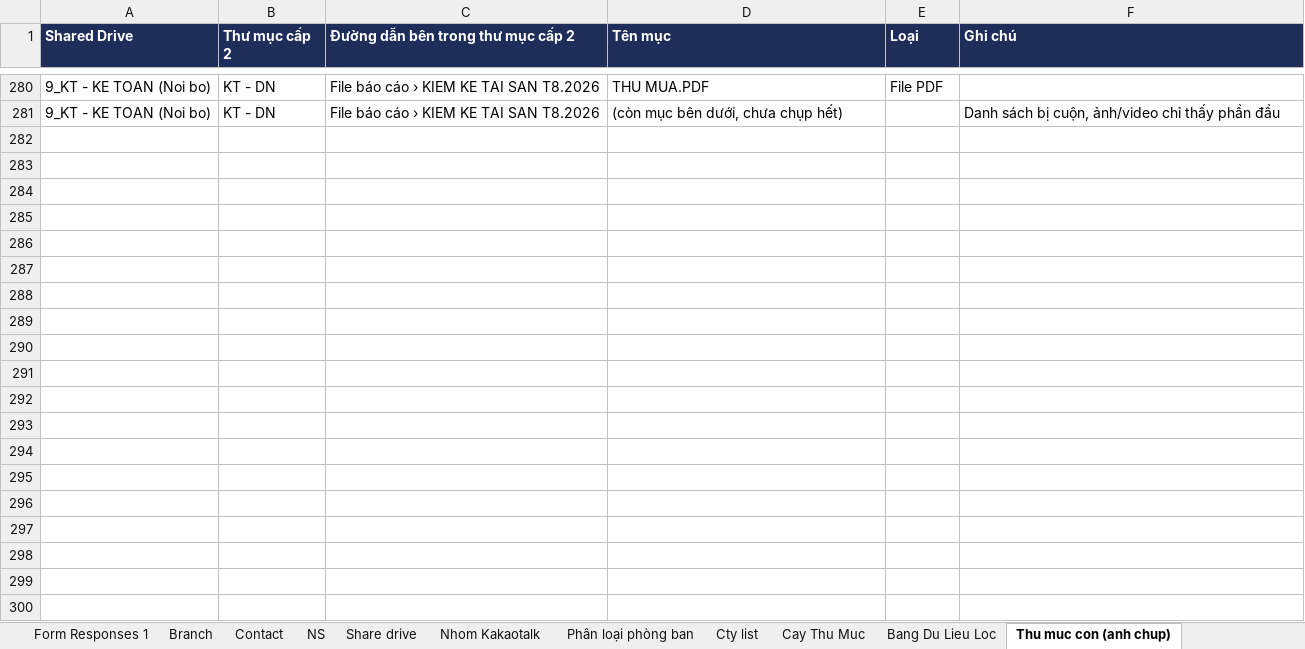
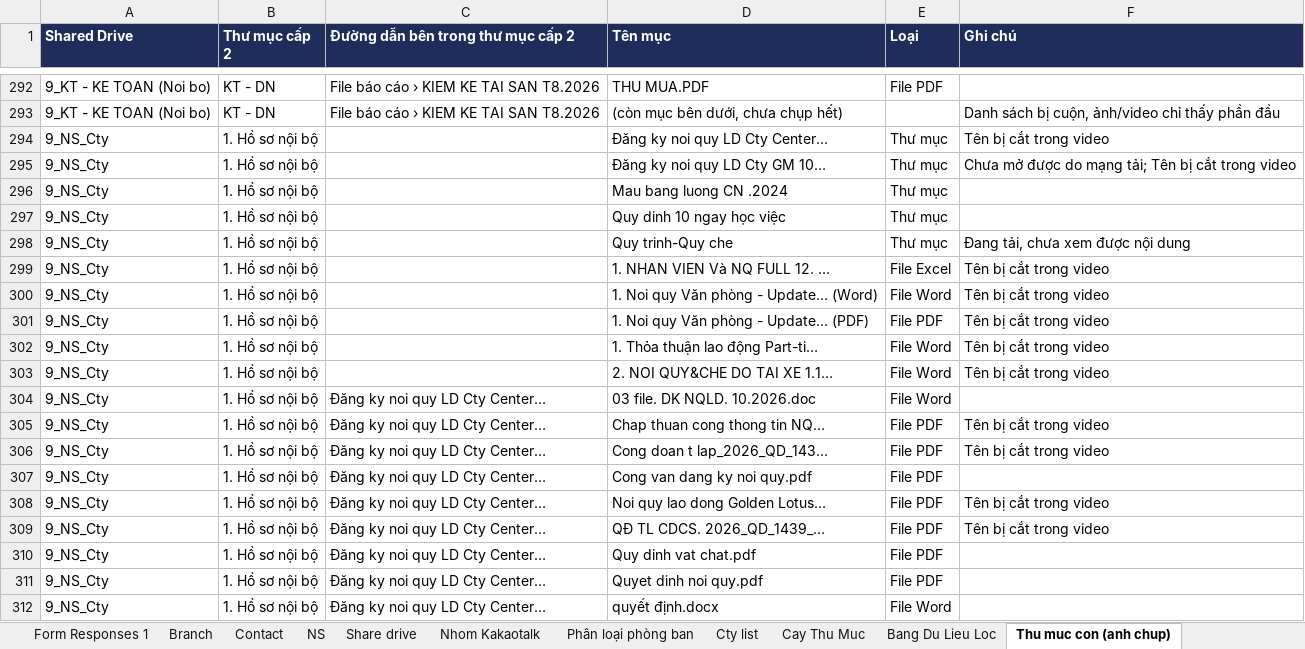
Before and after one commit to newallket02-hash/Phan-quyen-shared-drive, an Excel workbook: New_HCNS_2026_da_phan_QL.xlsx, sheet Thu muc con (anh chup), drawn as a sheet; only a part is shown, gaps mark what is left out; values as stored, in another font and other column widths than the file's, no borders; the diff covers the shown part only; the diff names each change by its address in the sheet, - before the commit and + after, or states it on an @@ line.

```diff
--- a/New_HCNS_2026_da_phan_QL.xlsx (sheet Thu muc con (anh chup))
+++ b/New_HCNS_2026_da_phan_QL.xlsx (sheet Thu muc con (anh chup))
+row 294: 9_NS_Cty | 1. Hồ sơ nội bộ |  | Đăng ky noi quy LD Cty Center… | Thư mục | Tên bị cắt trong video
+row 295: 9_NS_Cty | 1. Hồ sơ nội bộ |  | Đăng ky noi quy LD Cty GM 10… | Thư mục | Chưa mở được do mạng tải; Tên bị cắt trong video
+row 296: 9_NS_Cty | 1. Hồ sơ nội bộ |  | Mau bang luong CN .2024 | Thư mục
+row 297: 9_NS_Cty | 1. Hồ sơ nội bộ |  | Quy dinh 10 ngay học việc | Thư mục
+row 298: 9_NS_Cty | 1. Hồ sơ nội bộ |  | Quy trinh-Quy che | Thư mục | Đang tải, chưa xem được nội dung
+row 299: 9_NS_Cty | 1. Hồ sơ nội bộ |  | 1. NHAN VIEN Và NQ FULL 12. … | File Excel | Tên bị cắt trong video
+row 300: 9_NS_Cty | 1. Hồ sơ nội bộ |  | 1. Noi quy Văn phòng - Update… (Word) | File Word | Tên bị cắt trong video
+row 301: 9_NS_Cty | 1. Hồ sơ nội bộ |  | 1. Noi quy Văn phòng - Update… (PDF) | File PDF | Tên bị cắt trong video
+row 302: 9_NS_Cty | 1. Hồ sơ nội bộ |  | 1. Thỏa thuận lao động Part-ti… | File Word | Tên bị cắt trong video
+row 303: 9_NS_Cty | 1. Hồ sơ nội bộ |  | 2. NOI QUY&CHE DO TAI XE 1.1… | File Word | Tên bị cắt trong video
+row 304: 9_NS_Cty | 1. Hồ sơ nội bộ | Đăng ky noi quy LD Cty Center… | 03 file. DK NQLD. 10.2026.doc | File Word
+row 305: 9_NS_Cty | 1. Hồ sơ nội bộ | Đăng ky noi quy LD Cty Center… | Chap thuan cong thong tin NQ… | File PDF | Tên bị cắt trong video
+row 306: 9_NS_Cty | 1. Hồ sơ nội bộ | Đăng ky noi quy LD Cty Center… | Cong doan t lap_2026_QD_143… | File PDF | Tên bị cắt trong video
+row 307: 9_NS_Cty | 1. Hồ sơ nội bộ | Đăng ky noi quy LD Cty Center… | Cong van dang ky noi quy.pdf | File PDF
+row 308: 9_NS_Cty | 1. Hồ sơ nội bộ | Đăng ky noi quy LD Cty Center… | Noi quy lao dong Golden Lotus… | File PDF | Tên bị cắt trong video
+row 309: 9_NS_Cty | 1. Hồ sơ nội bộ | Đăng ky noi quy LD Cty Center… | QĐ TL CDCS. 2026_QD_1439_… | File PDF | Tên bị cắt trong video
+row 310: 9_NS_Cty | 1. Hồ sơ nội bộ | Đăng ky noi quy LD Cty Center… | Quy dinh vat chat.pdf | File PDF
+row 311: 9_NS_Cty | 1. Hồ sơ nội bộ | Đăng ky noi quy LD Cty Center… | Quyet dinh noi quy.pdf | File PDF
+row 312: 9_NS_Cty | 1. Hồ sơ nội bộ | Đăng ky noi quy LD Cty Center… | quyết định.docx | File Word
```
Also changed, not shown: 131 added rows elsewhere in this sheet, 2 other files.
